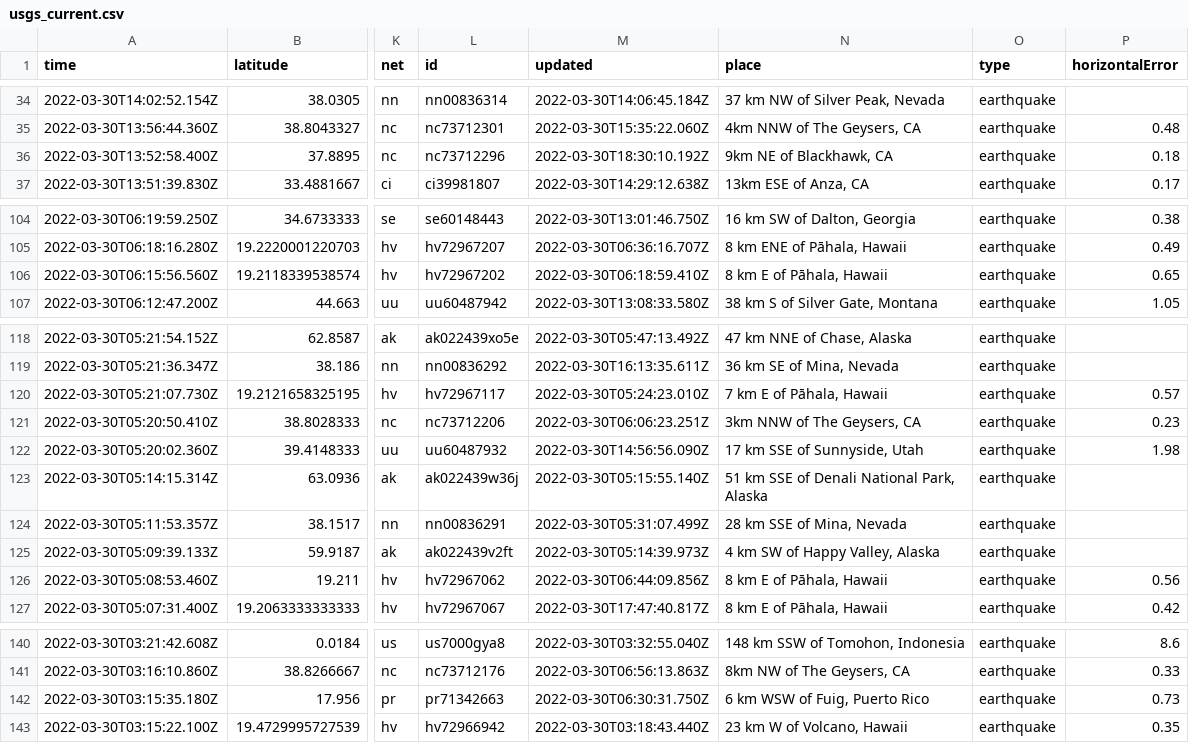
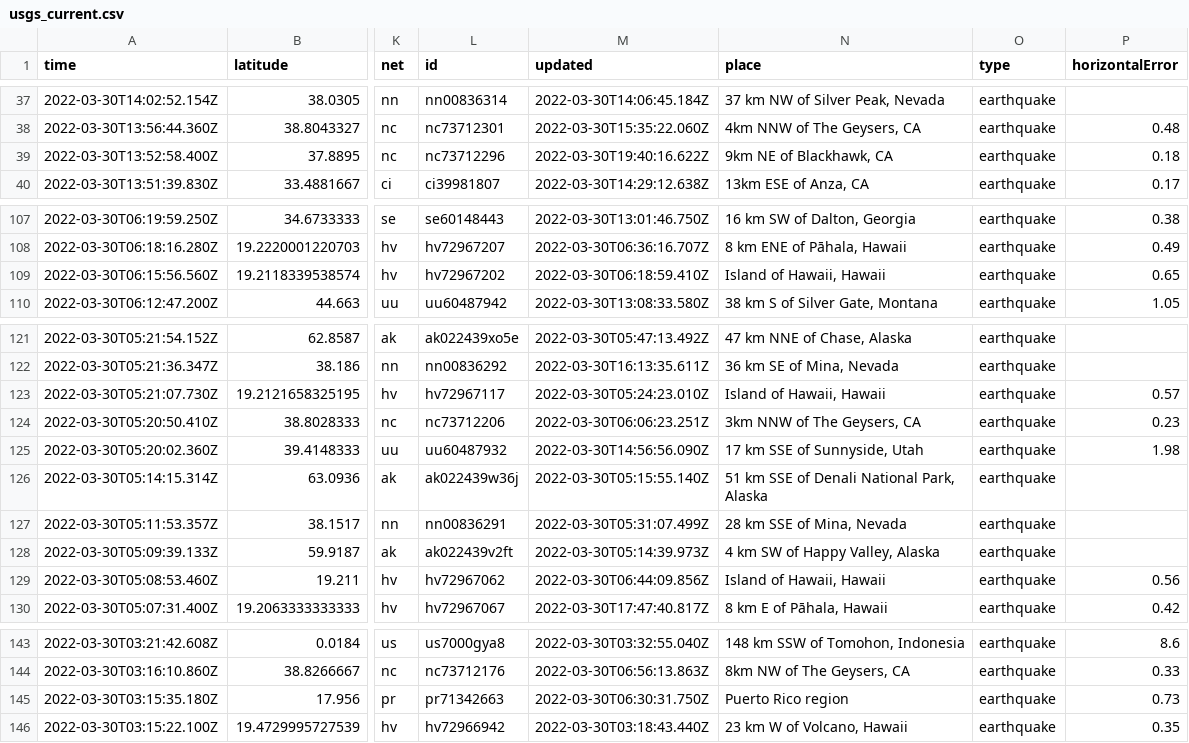
Before and after one commit to jemory/nicar22-github-actions-test, a CSV file: usgs_current.csv, drawn as a sheet; only a part is shown, gaps mark what is left out; addresses are those after the commit; the diff covers the shown part only; the diff names each change by its address in the sheet, - before the commit and + after, or states it on an @@ line.

```diff
--- a/usgs_current.csv
+++ b/usgs_current.csv
-M39 (updated): 2022-03-30T18:30:10.192Z
+M39 (updated): 2022-03-30T19:40:16.622Z
-N109 (place): 8 km E of Pāhala, Hawaii
+N109 (place): Island of Hawaii, Hawaii
-N123 (place): 7 km E of Pāhala, Hawaii
+N123 (place): Island of Hawaii, Hawaii
-N129 (place): 8 km E of Pāhala, Hawaii
+N129 (place): Island of Hawaii, Hawaii
-N145 (place): 6 km WSW of Fuig, Puerto Rico
+N145 (place): Puerto Rico region
```
Also changed, not shown: 3 added rows, 2 removed rows and 15 edited cells elsewhere in this file, 1 other file.
